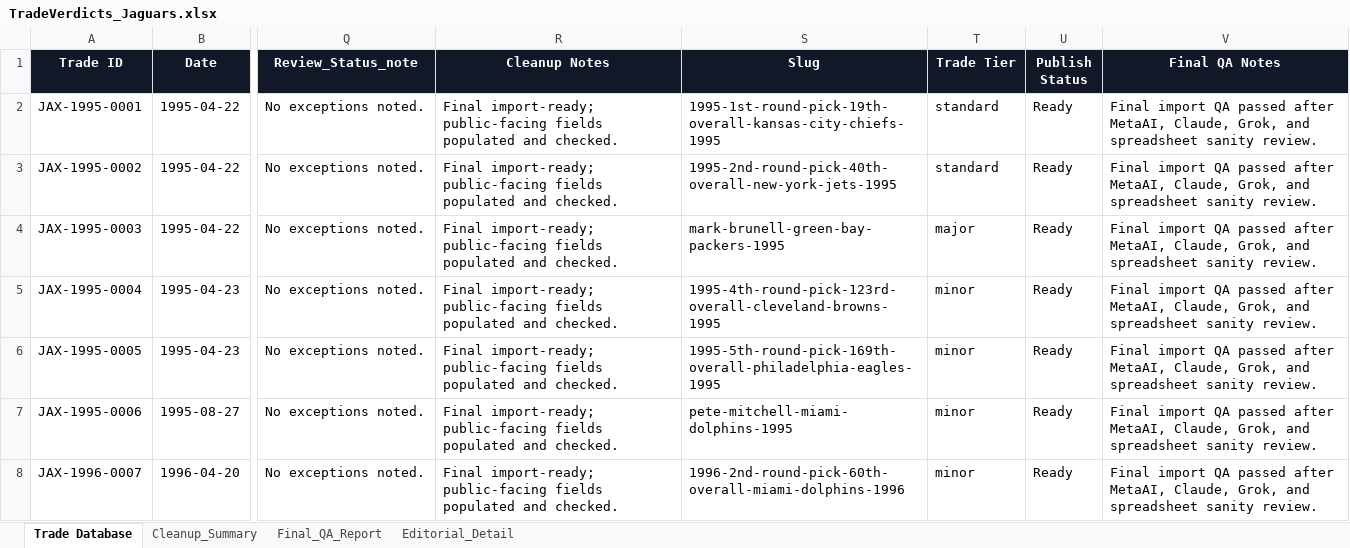
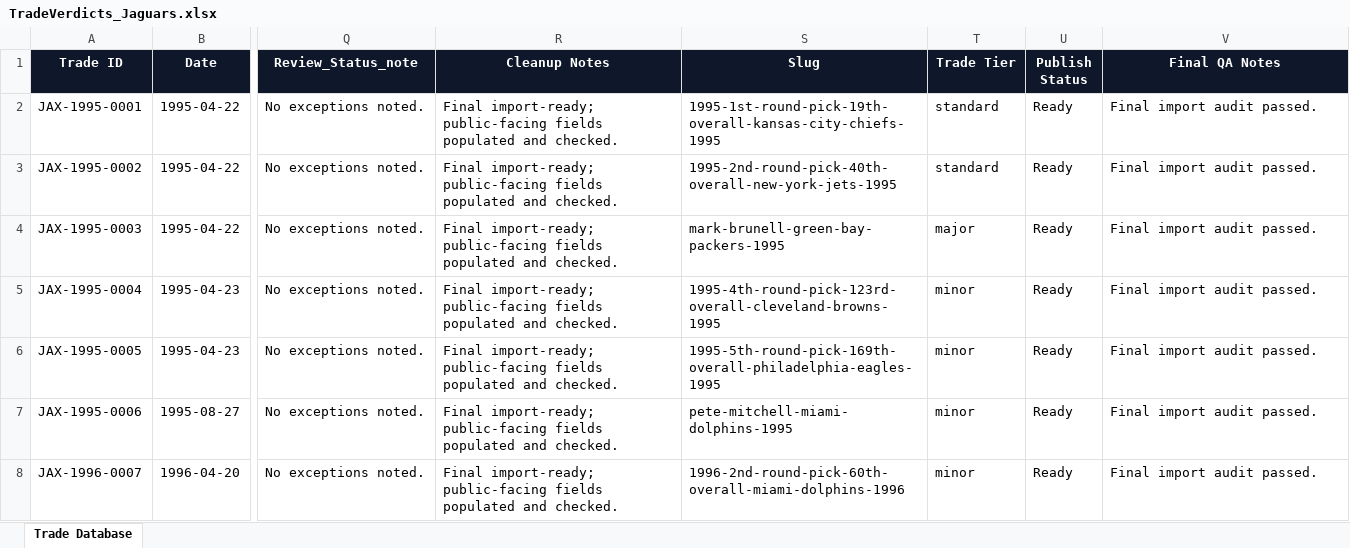
Before and after one commit to DustinBakerSISpend/tradeverdicts, an Excel workbook: data-imports/TradeVerdicts_Jaguars.xlsx, sheet Trade Database, drawn as a sheet; only a part is shown, gaps mark what is left out; values as stored, in another font and other column widths than the file's, no borders; the diff covers the shown part only; the diff names each change by its address in the sheet, - before the commit and + after, or states it on an @@ line.

Commit message:
Pre-Jaguars-Panthers import checkpoint

```diff
--- a/data-imports/TradeVerdicts_Jaguars.xlsx (sheet Trade Database)
+++ b/data-imports/TradeVerdicts_Jaguars.xlsx (sheet Trade Database)
-sheet tab: Cleanup_Summary
-sheet tab: Final_QA_Report
-sheet tab: Editorial_Detail
-V2:V8 (Final QA Notes): Final import QA passed after MetaAI, Claude, Grok, and spreadsheet sanity review.
+V2:V8 (Final QA Notes): Final import audit passed.
```
Also changed, not shown: 148 edited cells elsewhere in this sheet, 2 other files.
